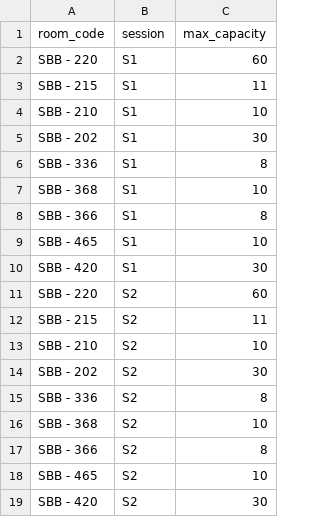
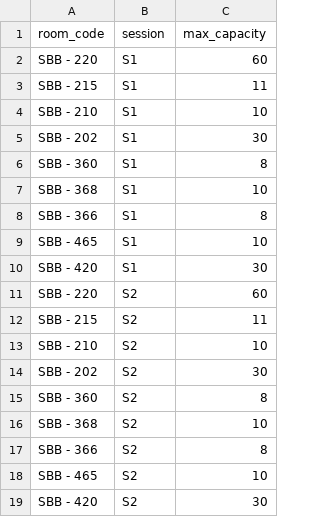
Before and after one commit to kinshuk1456/summit_checkin_app, a CSV file: rooms.csv, drawn as a sheet.

Commit message:
Update rooms.csv

```diff
--- a/rooms.csv
+++ b/rooms.csv
@@ -5,3 +5,3 @@ SBB - 210,S1,10
 SBB - 202,S1,30
-SBB - 336,S1,8
+SBB - 360,S1,8
 SBB - 368,S1,10
@@ -14,3 +14,3 @@ SBB - 210,S2,10
 SBB - 202,S2,30
-SBB - 336,S2,8
+SBB - 360,S2,8
 SBB - 368,S2,10
```
